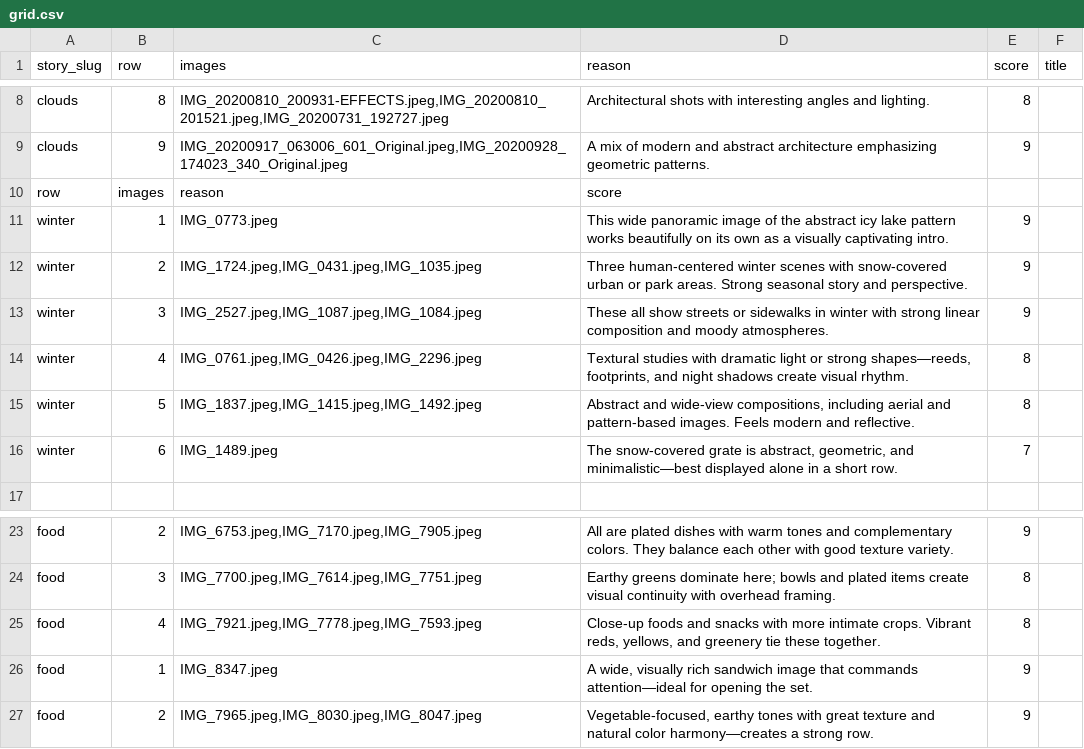
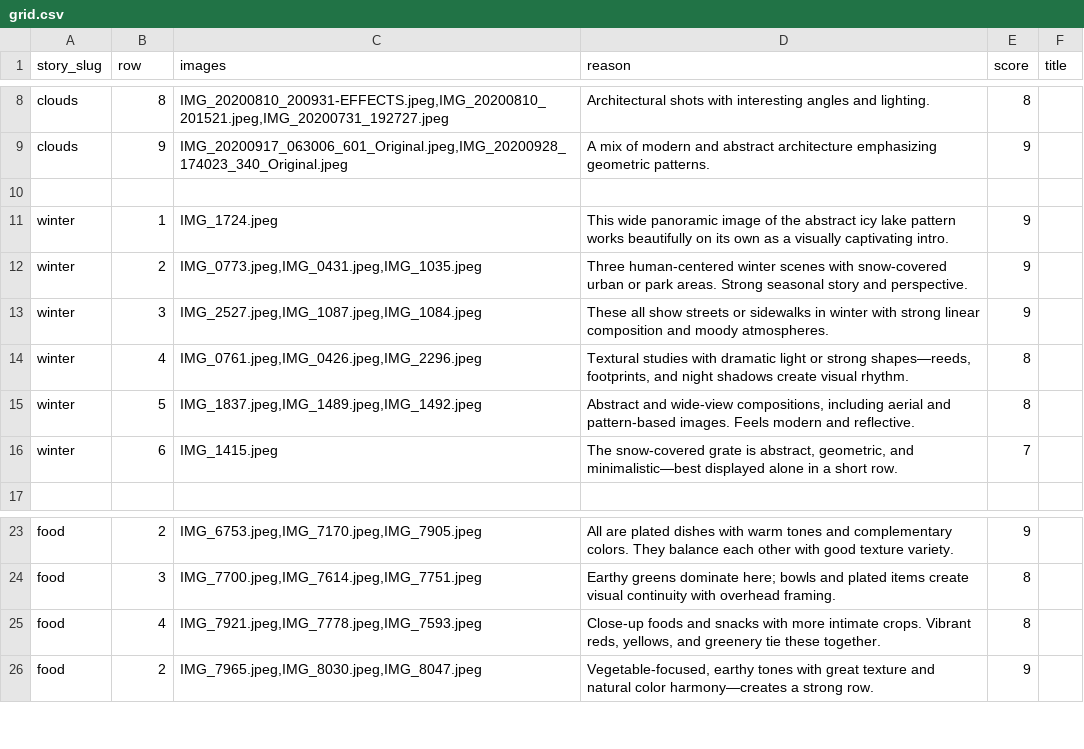
Before and after one commit to batlounis/batlounis-site, a CSV file: src/data/grid.csv, drawn as a sheet; only a part is shown, gaps mark what is left out.

```diff
--- a/src/data/grid.csv
+++ b/src/data/grid.csv
@@ -9,9 +9,9 @@ clouds,8,"IMG_20200810_200931-EFFECTS.jpeg,IMG_20200810_201521.jpeg,IMG_20200731
 clouds,9,"IMG_20200917_063006_601_Original.jpeg,IMG_20200928_174023_340_Original.jpeg",A mix of modern and abstract architecture emphasizing geometric patterns.,9
-row,images,reason,score
-winter,1,IMG_0773.jpeg,This wide panoramic image of the abstract icy lake pattern works beautifully on its own as a visually captivating intro.,9
-winter,2,"IMG_1724.jpeg,IMG_0431.jpeg,IMG_1035.jpeg",Three human-centered winter scenes with snow-covered urban or park areas. Strong seasonal story and perspective.,9
+
+winter,1,IMG_1724.jpeg,This wide panoramic image of the abstract icy lake pattern works beautifully on its own as a visually captivating intro.,9
+winter,2,"IMG_0773.jpeg,IMG_0431.jpeg,IMG_1035.jpeg",Three human-centered winter scenes with snow-covered urban or park areas. Strong seasonal story and perspective.,9
 winter,3,"IMG_2527.jpeg,IMG_1087.jpeg,IMG_1084.jpeg",These all show streets or sidewalks in winter with strong linear composition and moody atmospheres.,9
 winter,4,"IMG_0761.jpeg,IMG_0426.jpeg,IMG_2296.jpeg","Textural studies with dramatic light or strong shapes—reeds, footprints, and night shadows create visual rhythm.",8
-winter,5,"IMG_1837.jpeg,IMG_1415.jpeg,IMG_1492.jpeg","Abstract and wide-view compositions, including aerial and pattern-based images. Feels modern and reflective.",8
-winter,6,IMG_1489.jpeg,"The snow-covered grate is abstract, geometric, and minimalistic—best displayed alone in a short row.",7
+winter,5,"IMG_1837.jpeg,IMG_1489.jpeg,IMG_1492.jpeg","Abstract and wide-view compositions, including aerial and pattern-based images. Feels modern and reflective.",8
+winter,6,IMG_1415.jpeg,"The snow-covered grate is abstract, geometric, and minimalistic—best displayed alone in a short row.",7
 
@@ -25,3 +25,2 @@ winter,6,IMG_1489.jpeg,"The snow-covered grate is abstract, geometric, and minim
 "food","4","IMG_7921.jpeg,IMG_7778.jpeg,IMG_7593.jpeg","Close-up foods and snacks with more intimate crops. Vibrant reds, yellows, and greenery tie these together.","8"
-"food","1","IMG_8347.jpeg","A wide, visually rich sandwich image that commands attention—ideal for opening the set.","9"
 "food","2","IMG_7965.jpeg,IMG_8030.jpeg,IMG_8047.jpeg","Vegetable-focused, earthy tones with great texture and natural color harmony—creates a strong row.","9"
```
Also changed, not shown: src/data/images.csv, 20 other files.
